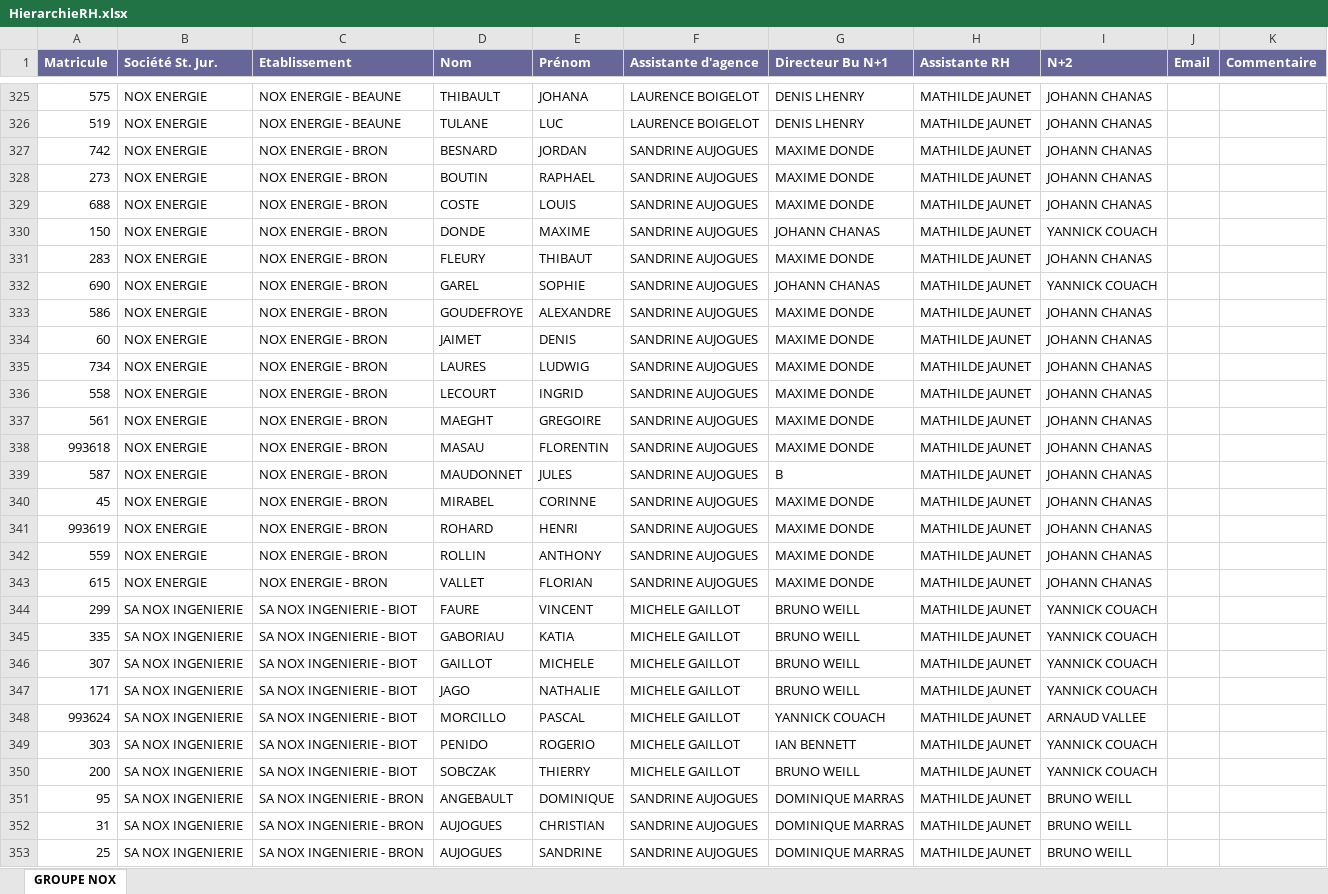
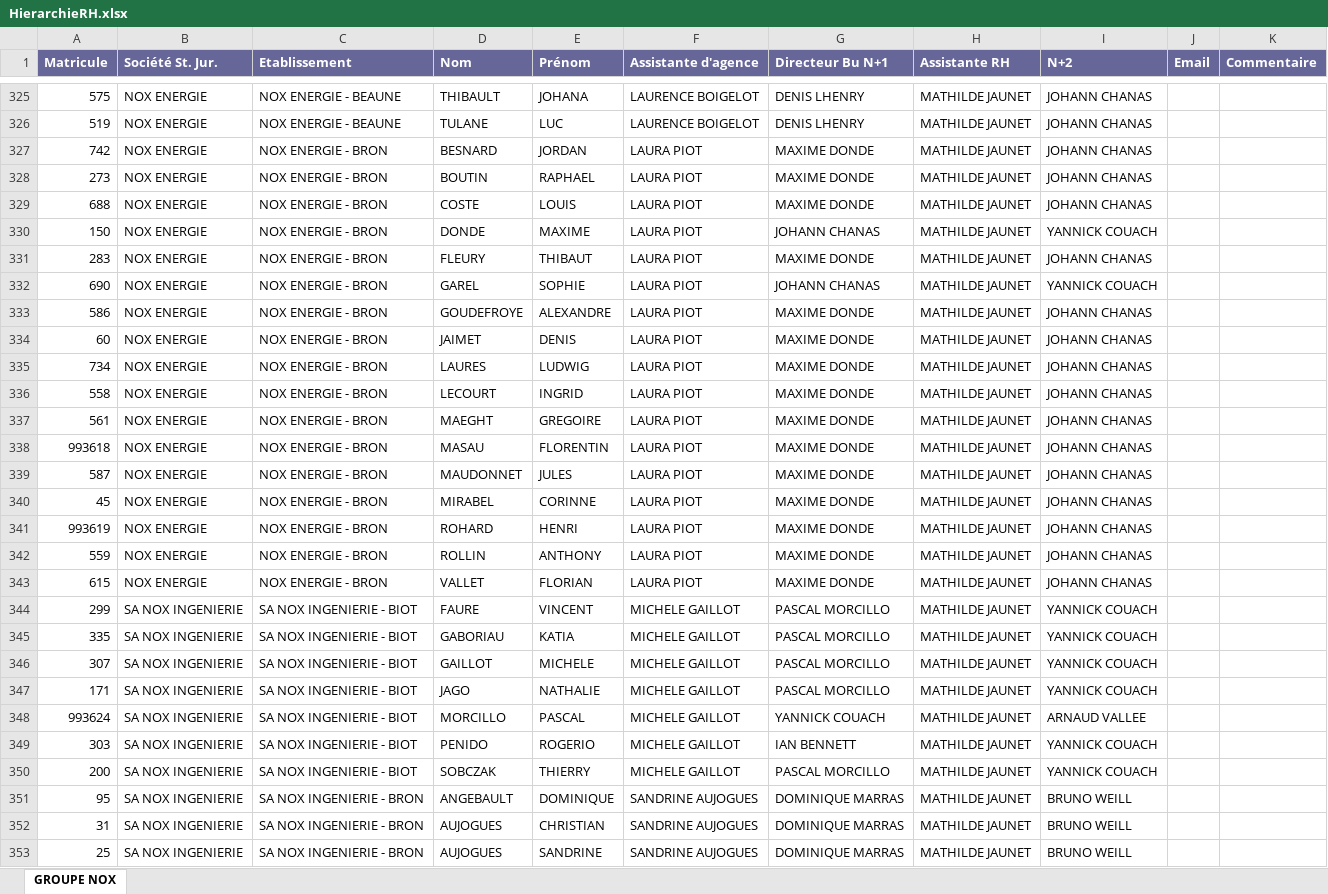
Before and after one commit to nox-developpement/IntranetNOX, an Excel workbook: Symfony/web/uploads/FichierHierarchieRH/HierarchieRH.xlsx, sheet GROUPE NOX, drawn as a sheet; only a part is shown, gaps mark what is left out; values as stored, in another font and other column widths than the file's, no borders; the diff covers the shown part only; the diff names each change by its address in the sheet, - before the commit and + after, or states it on an @@ line.

```diff
--- a/Symfony/web/uploads/FichierHierarchieRH/HierarchieRH.xlsx (sheet GROUPE NOX)
+++ b/Symfony/web/uploads/FichierHierarchieRH/HierarchieRH.xlsx (sheet GROUPE NOX)
-F327:F343 (Assistante d'agence): SANDRINE AUJOGUES
+F327:F343 (Assistante d'agence): LAURA PIOT
-G339 (Directeur Bu N+1): B
+G339 (Directeur Bu N+1): MAXIME DONDE
-G344:G347 (Directeur Bu N+1): BRUNO WEILL
+G344:G347 (Directeur Bu N+1): PASCAL MORCILLO
-G350 (Directeur Bu N+1): BRUNO WEILL
+G350 (Directeur Bu N+1): PASCAL MORCILLO
```
Also changed, not shown: 3 edited cells elsewhere in this sheet, 1 other file.
